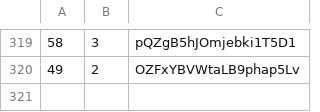
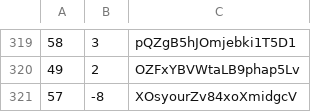
Before and after one commit to martinjc/action-and-map, a CSV file: web/data/data.csv, drawn as a sheet; only a part is shown, gaps mark what is left out; the diff names each change by its address in the sheet, - before the commit and + after, or states it on an @@ line.

Commit message:
update

```diff
--- a/web/data/data.csv
+++ b/web/data/data.csv
+row 321: 57 | -8 | XOsyourZv84xoXmidgcV
```
